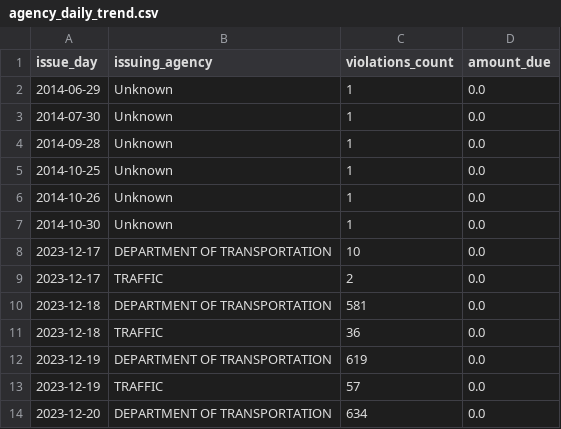
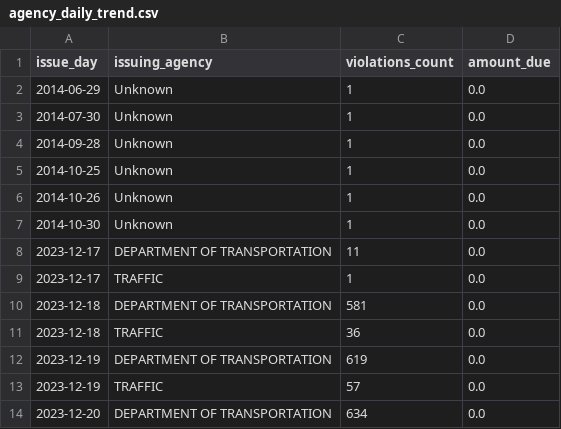
Before and after one commit to JUnelus/NYC-Open-Parking-Violations-Daily-Report-Pipeline, a CSV file: data/analytics/agency_daily_trend.csv, drawn as a sheet; only a part is shown.

```diff
--- a/data/analytics/agency_daily_trend.csv
+++ b/data/analytics/agency_daily_trend.csv
@@ -7,4 +7,4 @@ issue_day,issuing_agency,violations_count,amount_due
 2014-10-30,Unknown,1,0.0
-2023-12-17,DEPARTMENT OF TRANSPORTATION,10,0.0
-2023-12-17,TRAFFIC,2,0.0
+2023-12-17,DEPARTMENT OF TRANSPORTATION,11,0.0
+2023-12-17,TRAFFIC,1,0.0
 2023-12-18,DEPARTMENT OF TRANSPORTATION,581,0.0
```
Also changed, not shown: data/analytics/daily_issue_trend.csv, data/analytics/rolling_daily_metrics.csv, 15 other files.
